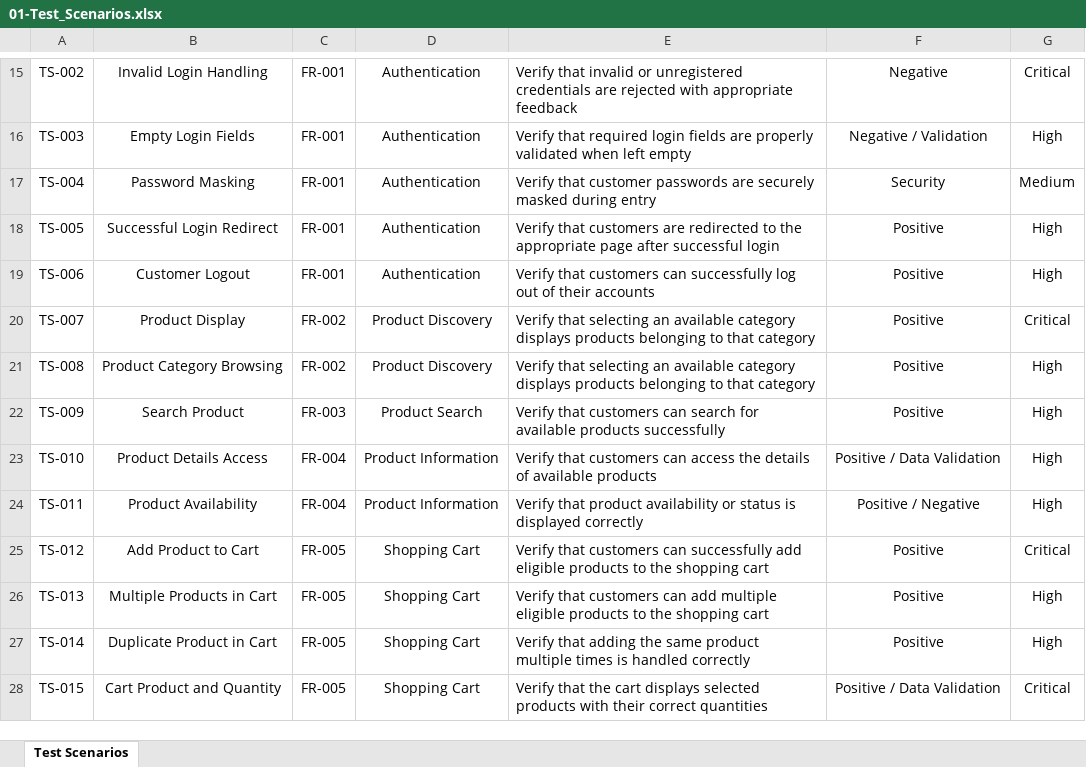
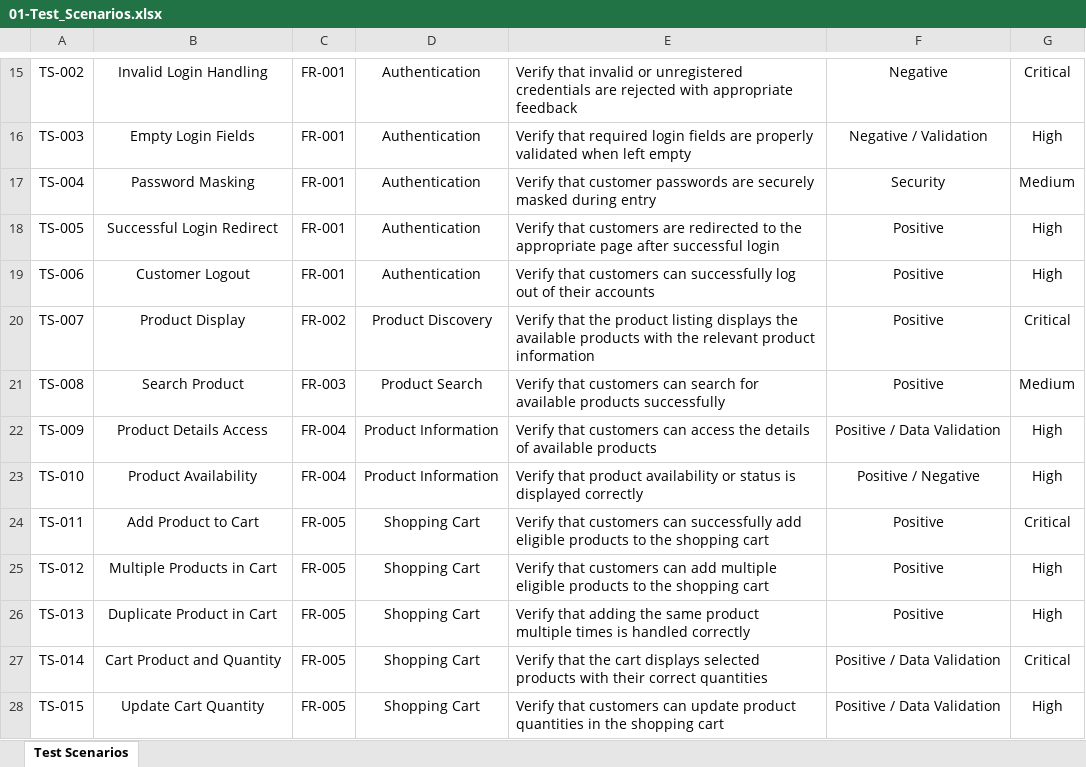
Before and after one commit to humayrasiddika22/QADemoE-CommerceApplicationManualTesting, an Excel workbook: 03-Test_Scenarios/01-Test_Scenarios.xlsx, sheet Test Scenarios, drawn as a sheet; only a part is shown, gaps mark what is left out; values as stored, in another font and other column widths than the file's, no borders; table styles not drawn; the diff covers the shown part only; the diff names each change by its address in the sheet, - before the commit and + after, or states it on an @@ line.

Commit message:
Updating Test Scenarios (Final)

```diff
--- a/03-Test_Scenarios/01-Test_Scenarios.xlsx (sheet Test Scenarios)
+++ b/03-Test_Scenarios/01-Test_Scenarios.xlsx (sheet Test Scenarios)
-E20: Verify that selecting an available category displays products belonging to that category
+E20: Verify that the product listing displays the available products with the relevant product information
-B21: Product Category Browsing
+B21: Search Product
-C21: FR-002
+C21: FR-003
-D21: Product Discovery
+D21: Product Search
-E21: Verify that selecting an available category displays products belonging to that category
+E21: Verify that customers can search for available products successfully
-G21: High
+G21: Medium
-B22: Search Product
+B22: Product Details Access
-C22: FR-003
+C22: FR-004
-D22: Product Search
+D22: Product Information
-E22: …customers can search for available products successfully
+E22: …customers can access the details of available products
-F22: Positive
+F22: Positive / Data Validation
-B23: Product Details Access
+B23: Product Availability
-E23: Verify that customers can access the details of available products
+E23: Verify that product availability or status is displayed correctly
-F23: Positive / Data Validation
+F23: Positive / Negative
-B24: Product Availability
+B24: Add Product to Cart
-C24: FR-004
+C24: FR-005
-D24: Product Information
+D24: Shopping Cart
-E24: Verify that product availability or status is displayed correctly
+E24: Verify that customers can successfully add eligible products to the shopping cart
-F24: Positive / Negative
+F24: Positive
-G24: High
+G24: Critical
-B25: Add Product to Cart
+B25: Multiple Products in Cart
-E25: …customers can successfully add eligible products…
+E25: …customers can add multiple eligible products…
-G25: Critical
+G25: High
-B26: Multiple Products in Cart
+B26: Duplicate Product in Cart
-E26: Verify that customers can add multiple eligible products to the shopping cart
+E26: Verify that adding the same product multiple times is handled correctly
-B27: Duplicate Product in Cart
+B27: Cart Product and Quantity
-E27: Verify that adding the same product multiple times is handled correctly
+E27: Verify that the cart displays selected products with their correct quantities
-F27: Positive
+F27: Positive / Data Validation
-G27: High
+G27: Critical
-B28: Cart Product and Quantity
+B28: Update Cart Quantity
-E28: Verify that the cart displays selected products with their correct quantities
+E28: Verify that customers can update product quantities in the shopping cart
-G28: Critical
+G28: High
```
Also changed, not shown: 2 removed rows and 149 edited cells elsewhere in this sheet.
